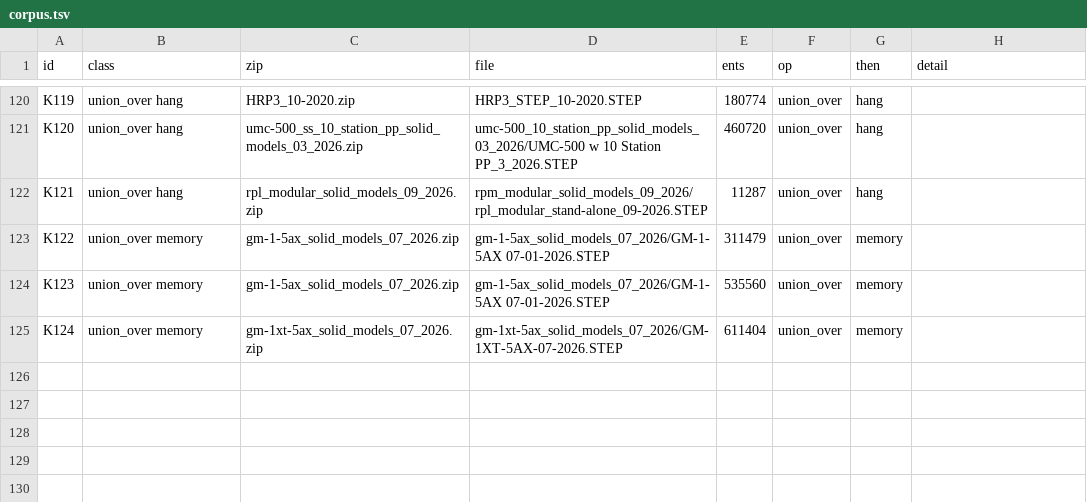
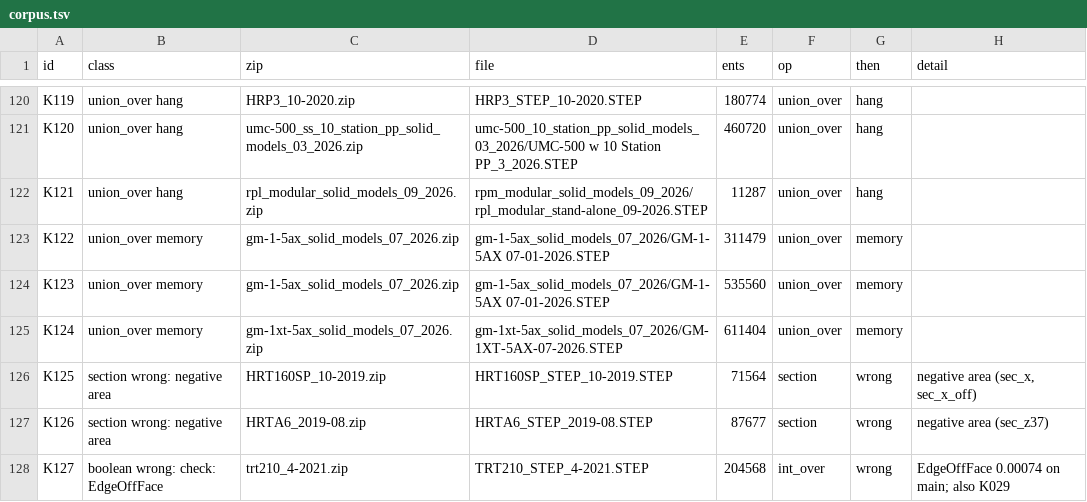
Before and after one commit to David-Bascom05/forgeCAD, a TSV file: research/kernel-stress/corpus.tsv, drawn as a sheet; only a part is shown, gaps mark what is left out.

```diff
--- a/research/kernel-stress/corpus.tsv
+++ b/research/kernel-stress/corpus.tsv
@@ -125 +125,4 @@ K123	union_over memory	gm-1-5ax_solid_models_07_2026.zip	gm-1-5ax_solid_models_0
 K124	union_over memory	gm-1xt-5ax_solid_models_07_2026.zip	gm-1xt-5ax_solid_models_07_2026/GM-1XT-5AX-07-2026.STEP	611404	union_over	memory	
+K125	section wrong: negative area	HRT160SP_10-2019.zip	HRT160SP_STEP_10-2019.STEP	71564	section	wrong	negative area (sec_x, sec_x_off)
+K126	section wrong: negative area	HRTA6_2019-08.zip	HRTA6_STEP_2019-08.STEP	87677	section	wrong	negative area (sec_z37)
+K127	boolean wrong: check: EdgeOffFace	trt210_4-2021.zip	TRT210_STEP_4-2021.STEP	204568	int_over	wrong	EdgeOffFace 0.00074 on main; also K029
```
Also changed, not shown: 4 other files.
